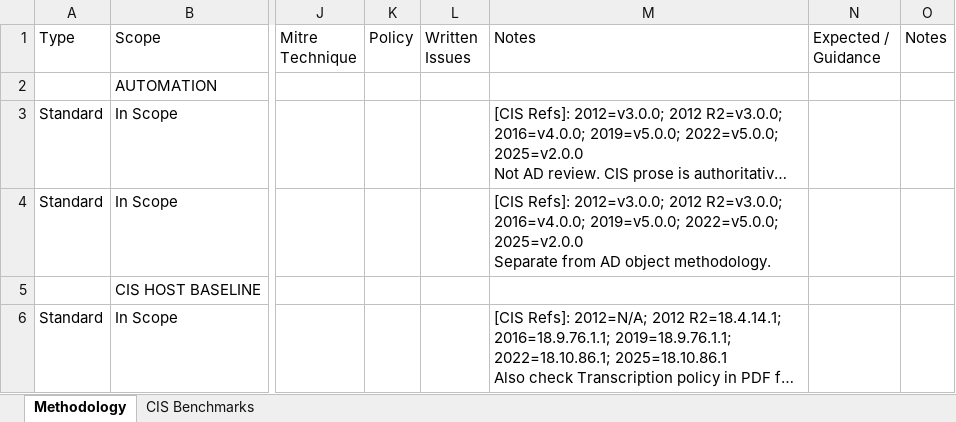
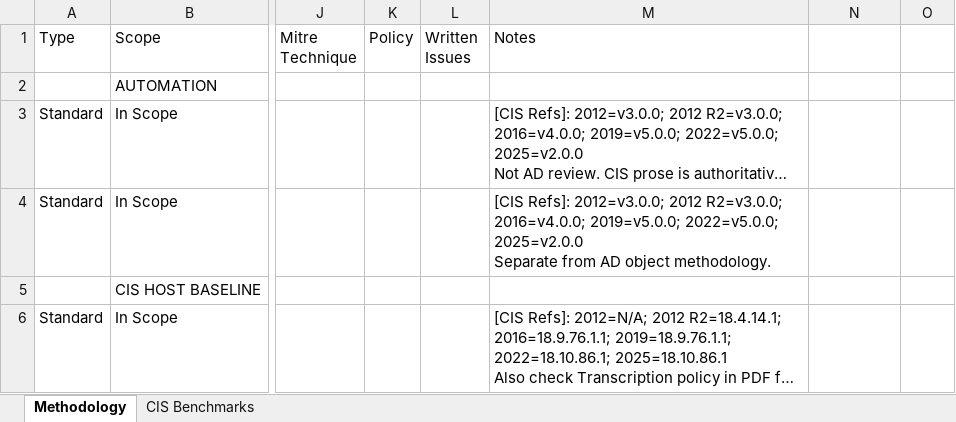
Before and after one commit to halfluke/AD_WIN_AZURE_methandscripts, an Excel workbook: Draft_Windows-Build-Review-Methodology_FINAL.xlsx, sheet Methodology, drawn as a sheet; only a part is shown, gaps mark what is left out; long unchanged cells end in …; values as stored, in another font and other column widths than the file's, no cell formats; the diff names each change by its address in the sheet, - before the commit and + after, or states it on an @@ line.

```diff
--- a/Draft_Windows-Build-Review-Methodology_FINAL.xlsx (sheet Methodology)
+++ b/Draft_Windows-Build-Review-Methodology_FINAL.xlsx (sheet Methodology)
-N1: Expected / Guidance
+N1: (empty)
-O1: Notes
+O1: (empty)
```
Also changed, not shown: cell formats, Draft_AD_Methodology_FINAL.xlsx, Draft_Methodology_Azure_FINAL.xlsx, 1 other file.
